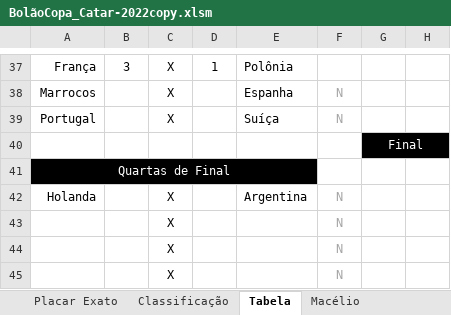
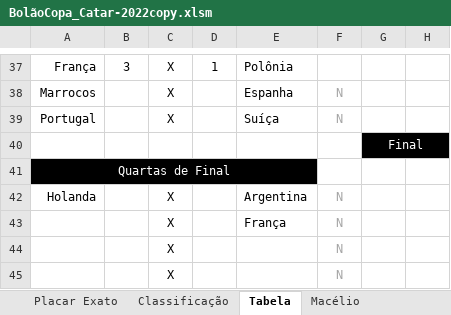
Before and after one commit to IvanIndaia/bolao, an Excel workbook: docs/BolãoCopa_Catar-2022copy.xlsm, sheet Tabela, drawn as a sheet; only a part is shown, gaps mark what is left out; values as stored, in another font and other column widths than the file's, no borders; charts and pictures not drawn; the diff names each change by its address in the sheet, - before the commit and + after, or states it on an @@ line.

```diff
--- a/docs/BolãoCopa_Catar-2022copy.xlsm (sheet Tabela)
+++ b/docs/BolãoCopa_Catar-2022copy.xlsm (sheet Tabela)
-E43: (empty)
+E43: França
```
Also changed, not shown: sheet Andréia, sheet Gabriel, sheet Joseir_1, sheet Roberto, sheet Cléofaz, sheet Julio, 17 more sheets, 2 other files.
